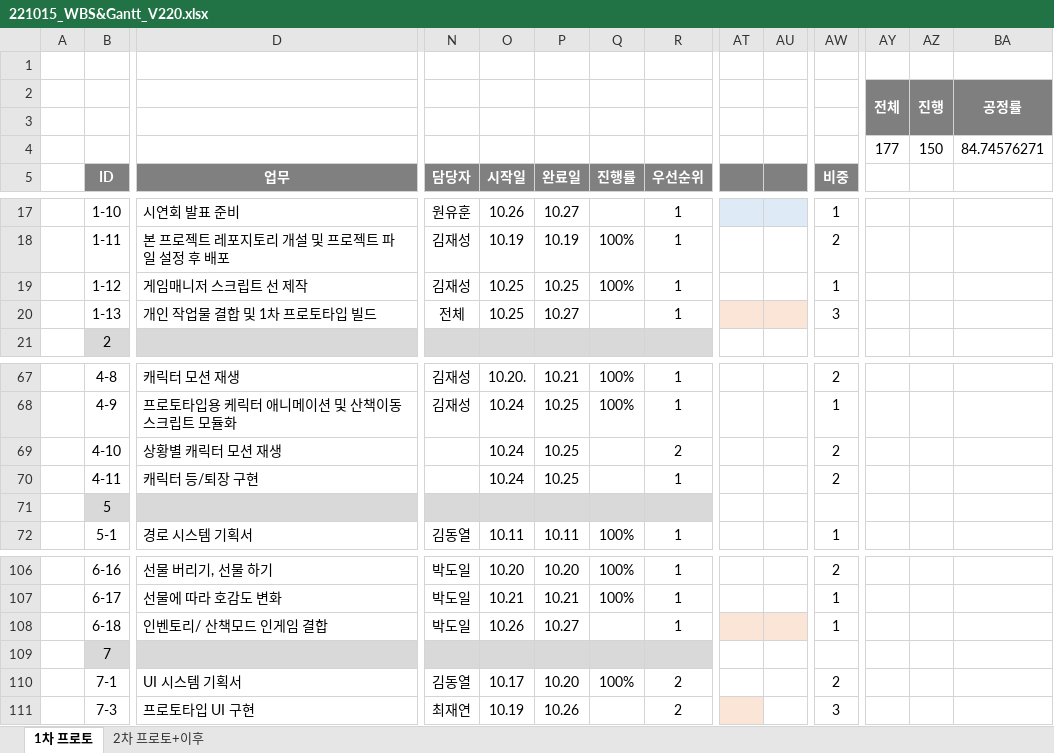
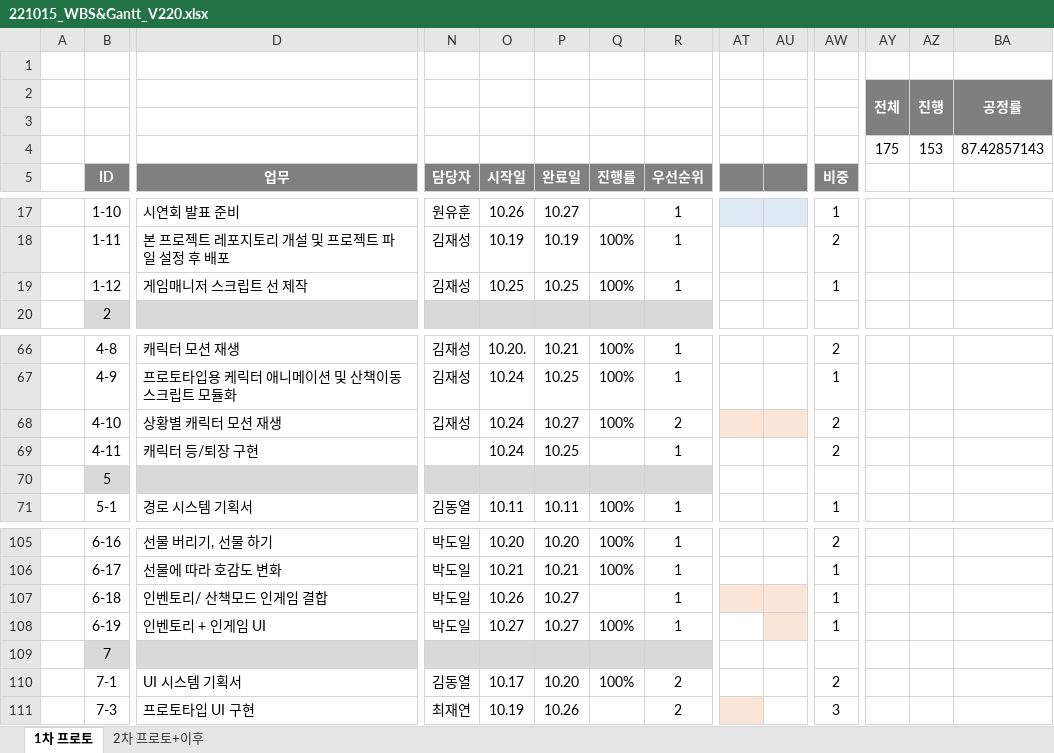
Before and after one commit to Kjaeseong/RocketTeamDocu, an Excel workbook: 01.일정관리/221015_WBS&Gantt_V220.xlsx, sheet 1차 프로토, drawn as a sheet; only a part is shown, gaps mark what is left out; values as stored, in another font and other column widths than the file's, no borders; charts and pictures not drawn; removed rows and columns are numbered as before the commit, all else as after; rows hold the shown columns only; the diff names each change by its address in the sheet, - before the commit and + after, or states it on an @@ line.

Commit message:
박수현_일정 수정

```diff
--- a/01.일정관리/221015_WBS&Gantt_V220.xlsx (sheet 1차 프로토)
+++ b/01.일정관리/221015_WBS&Gantt_V220.xlsx (sheet 1차 프로토)
-row 4:  |  |  |  |  |  |  |  |  |  |  | 177 | 150 | 84.74576271
+row 4:  |  |  |  |  |  |  |  |  |  |  | 175 | 153 | 87.42857143
-row 20:  | 1-13 | 개인 작업물 결합 및 1차 프로토타입 빌드 | 전체 | 10.25 | 10.27 |  | 1 |  |  | 3
-N68 (담당자): (empty)
+N68 (담당자): 깁재성
-P68 (완료일): 10.25
+P68 (완료일): 10.27
-Q68 (진행률): (empty)
+Q68 (진행률): 100%
-AT68:AU68 fill: none
+AT68:AU68 fill: #FBE5D6
+row 108:  | 6-19 | 인벤토리 + 인게임 UI | 박도일 | 10.27 | 10.27 | 100% | 1 |  |  | 1
```
Also changed, not shown: charts or pictures.
